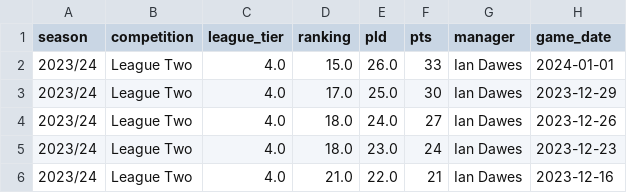
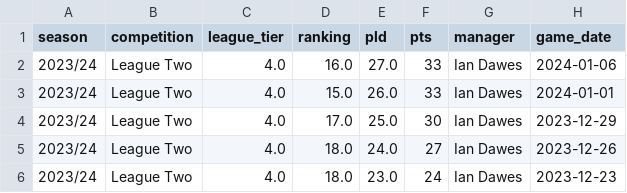
Before and after one commit to petebrown/league-position-tool, a CSV file: docs/input/results_mini.csv, drawn as a sheet; only a part is shown; the shorter side is filled out with more unchanged rows.

```diff
--- a/docs/input/results_mini.csv
+++ b/docs/input/results_mini.csv
@@ -1,2 +1,3 @@
 season,competition,league_tier,ranking,pld,pts,manager,game_date
+2023/24,League Two,4.0,16.0,27.0,33,Ian Dawes,2024-01-06
 2023/24,League Two,4.0,15.0,26.0,33,Ian Dawes,2024-01-01
```
